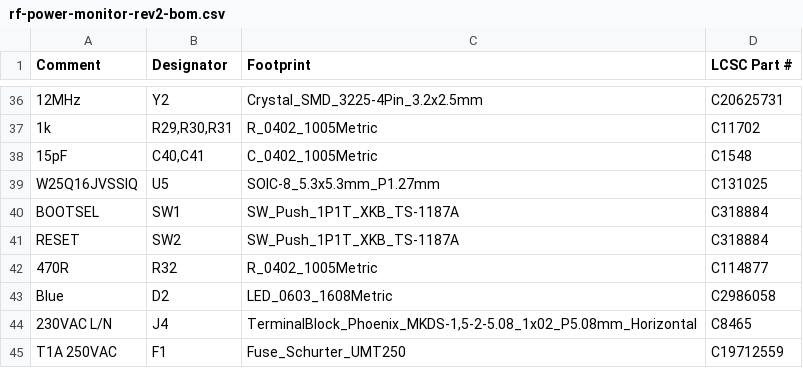
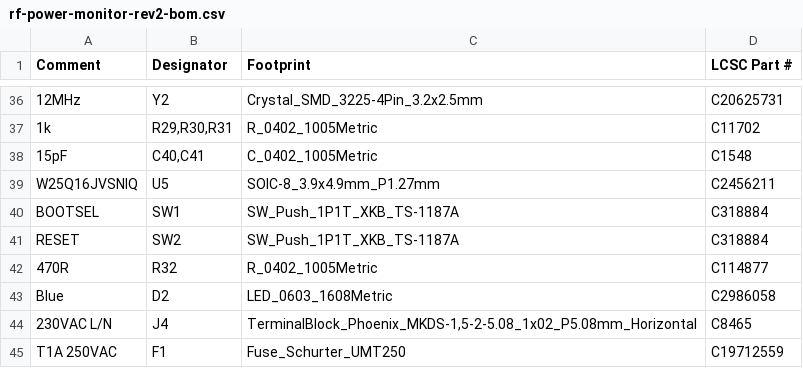
Before and after one commit to TheKingOfChaos/RF-Power-Monitor, a CSV file: hardware/rf-power-monitor-rev2/out/fab/rf-power-monitor-rev2-bom.csv, drawn as a sheet; only a part is shown, gaps mark what is left out; the diff names each change by its address in the sheet, - before the commit and + after, or states it on an @@ line.

```diff
--- a/hardware/rf-power-monitor-rev2/out/fab/rf-power-monitor-rev2-bom.csv
+++ b/hardware/rf-power-monitor-rev2/out/fab/rf-power-monitor-rev2-bom.csv
-A39 (Comment): W25Q16JVSSIQ
+A39 (Comment): W25Q16JVSNIQ
-C39 (Footprint): SOIC-8_5.3x5.3mm_P1.27mm
+C39 (Footprint): SOIC-8_3.9x4.9mm_P1.27mm
-D39 (LCSC Part #): C131025
+D39 (LCSC Part #): C2456211
```
Also changed, not shown: hardware/rf-power-monitor-rev2/design/bom.csv, 10 other files.
